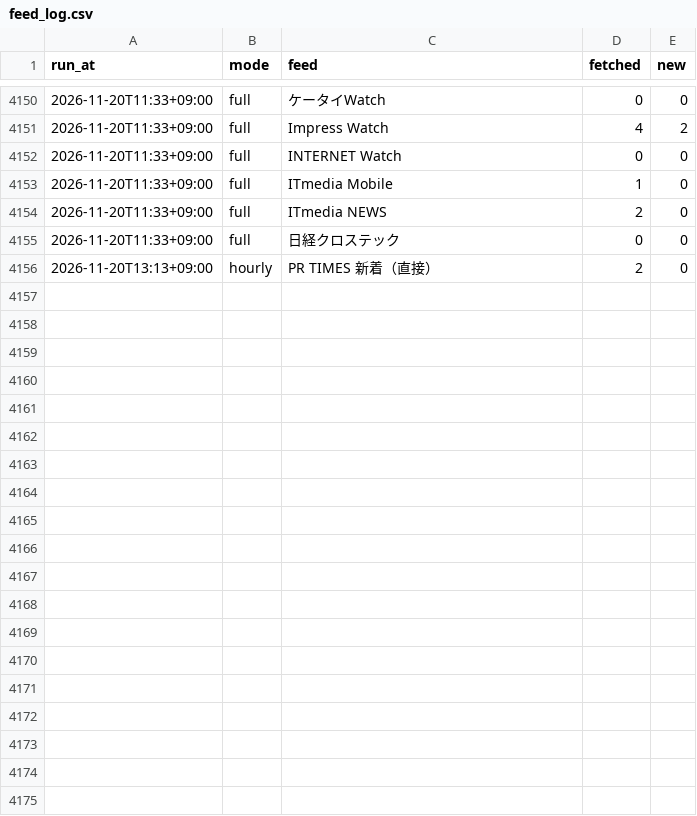
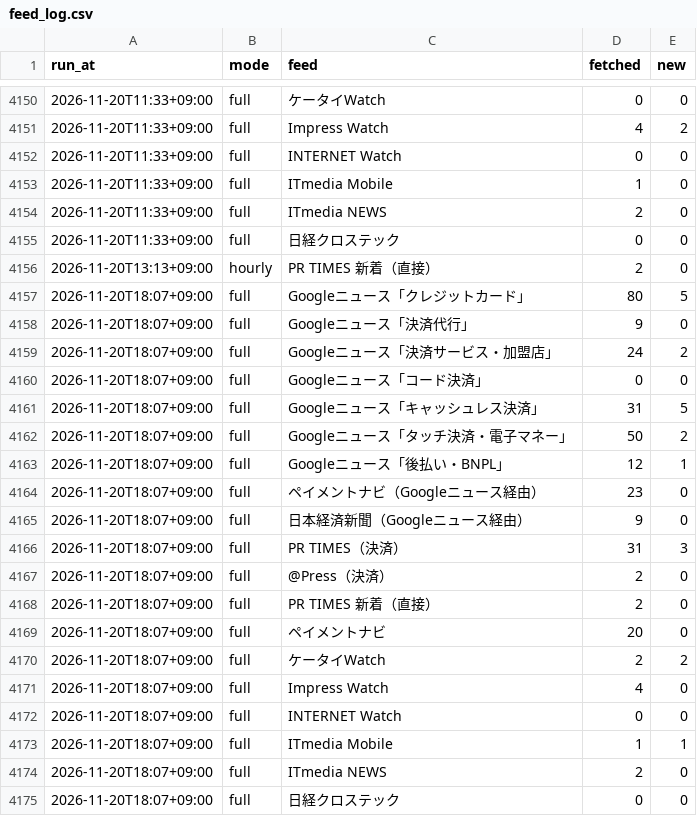
Before and after one commit to nskr-works/money-news, a CSV file: stats/feed_log.csv, drawn as a sheet; only a part is shown, gaps mark what is left out; the diff names each change by its address in the sheet, - before the commit and + after, or states it on an @@ line.

```diff
--- a/stats/feed_log.csv
+++ b/stats/feed_log.csv
+row 4157: 2026-11-20T18:07+09:00 | full | Googleニュース「クレジットカード」 | 80 | 5
+row 4158: 2026-11-20T18:07+09:00 | full | Googleニュース「決済代行」 | 9 | 0
+row 4159: 2026-11-20T18:07+09:00 | full | Googleニュース「決済サービス・加盟店」 | 24 | 2
+row 4160: 2026-11-20T18:07+09:00 | full | Googleニュース「コード決済」 | 0 | 0
+row 4161: 2026-11-20T18:07+09:00 | full | Googleニュース「キャッシュレス決済」 | 31 | 5
+row 4162: 2026-11-20T18:07+09:00 | full | Googleニュース「タッチ決済・電子マネー」 | 50 | 2
+row 4163: 2026-11-20T18:07+09:00 | full | Googleニュース「後払い・BNPL」 | 12 | 1
+row 4164: 2026-11-20T18:07+09:00 | full | ペイメントナビ（Googleニュース経由） | 23 | 0
+row 4165: 2026-11-20T18:07+09:00 | full | 日本経済新聞（Googleニュース経由） | 9 | 0
+row 4166: 2026-11-20T18:07+09:00 | full | PR TIMES（決済） | 31 | 3
+row 4167: 2026-11-20T18:07+09:00 | full | @Press（決済） | 2 | 0
+row 4168: 2026-11-20T18:07+09:00 | full | PR TIMES 新着（直接） | 2 | 0
+row 4169: 2026-11-20T18:07+09:00 | full | ペイメントナビ | 20 | 0
+row 4170: 2026-11-20T18:07+09:00 | full | ケータイWatch | 2 | 2
+row 4171: 2026-11-20T18:07+09:00 | full | Impress Watch | 4 | 0
+row 4172: 2026-11-20T18:07+09:00 | full | INTERNET Watch | 0 | 0
+row 4173: 2026-11-20T18:07+09:00 | full | ITmedia Mobile | 1 | 1
+row 4174: 2026-11-20T18:07+09:00 | full | ITmedia NEWS | 2 | 0
+row 4175: 2026-11-20T18:07+09:00 | full | 日経クロステック | 0 | 0
```
Also changed, not shown: 1 other file.
